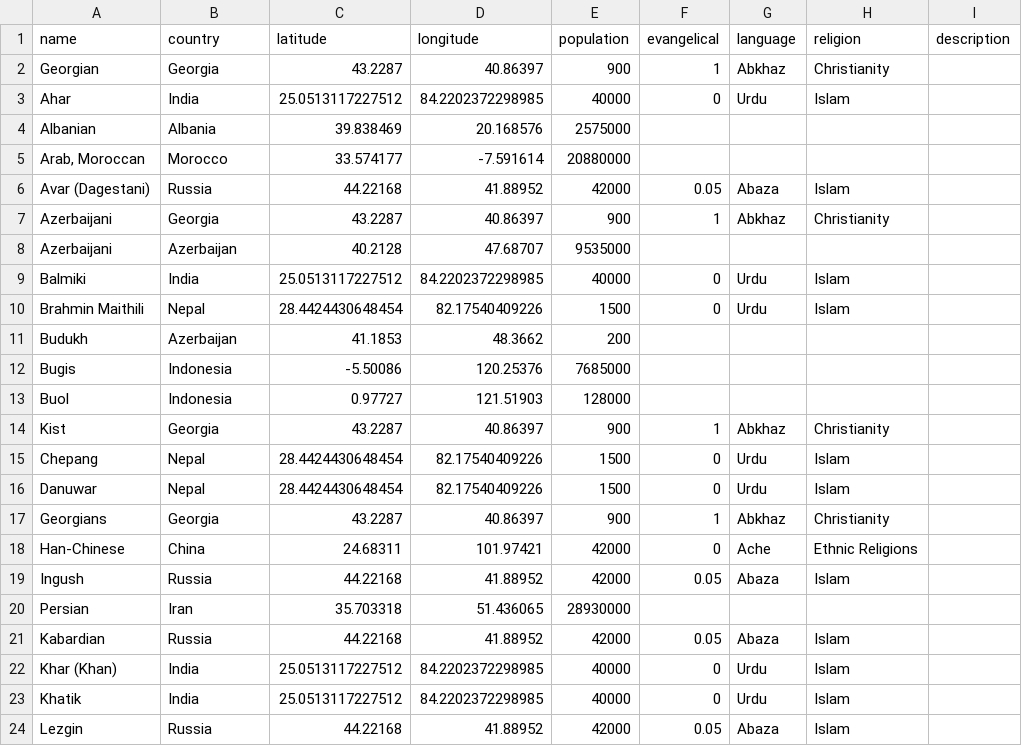
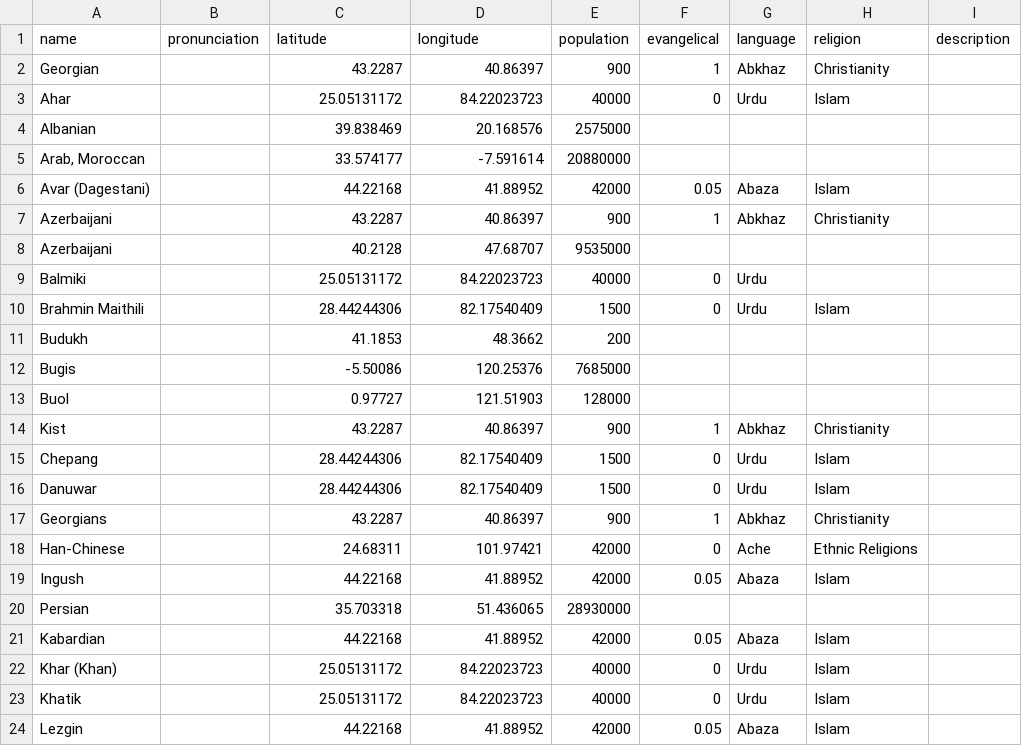
Before and after one commit to jburchel/frontier-finder, a CSV file: data/existing_upgs_updated.csv, drawn as a sheet; only a part is shown; the diff covers the shown part only.

Commit message:
Add pronunciation support for all people groups (UPGs, UUPGs, and FPGs)
- Added pronunciation column to CSV files
- Created fetch_pronunciations.py script to populate pronunciations
- Updated data.js to handle pronunciations in search results
- Fixed distance calculation bug in search results
- Improved CSV parsing and error handling

```diff
--- a/data/existing_upgs_updated.csv
+++ b/data/existing_upgs_updated.csv
@@ -1,24 +1,24 @@
-name,country,latitude,longitude,population,evangelical,language,religion,description
-Georgian,Georgia,43.2287,40.86397,900,1,Abkhaz,Christianity,
-Ahar,India,25.0513117227512,84.2202372298985,40000,0,Urdu,Islam,
-Albanian,Albania,39.838469,20.168576,2575000,,,,
-"Arab, Moroccan",Morocco,33.574177,-7.591614,20880000,,,,
-Avar (Dagestani),Russia,44.22168,41.88952,42000,0.05,Abaza,Islam,
-Azerbaijani,Georgia,43.2287,40.86397,900,1,Abkhaz,Christianity,
-Azerbaijani,Azerbaijan,40.2128,47.68707,9535000,,,,
-Balmiki,India,25.0513117227512,84.2202372298985,40000,0,Urdu,Islam,
-Brahmin Maithili,Nepal,28.4424430648454,82.17540409226,1500,0,Urdu,Islam,
-Budukh,Azerbaijan,41.1853,48.3662,200,,,,
-Bugis,Indonesia,-5.50086,120.25376,7685000,,,,
-Buol,Indonesia,0.97727,121.51903,128000,,,,
-Kist,Georgia,43.2287,40.86397,900,1,Abkhaz,Christianity,
-Chepang,Nepal,28.4424430648454,82.17540409226,1500,0,Urdu,Islam,
-Danuwar,Nepal,28.4424430648454,82.17540409226,1500,0,Urdu,Islam,
-Georgians,Georgia,43.2287,40.86397,900,1,Abkhaz,Christianity,
-Han-Chinese,China,24.68311,101.97421,42000,0,Ache,Ethnic Religions,
-Ingush,Russia,44.22168,41.88952,42000,0.05,Abaza,Islam,
-Persian,Iran,35.703318,51.436065,28930000,,,,
-Kabardian,Russia,44.22168,41.88952,42000,0.05,Abaza,Islam,
-Khar (Khan),India,25.0513117227512,84.2202372298985,40000,0,Urdu,Islam,
-Khatik,India,25.0513117227512,84.2202372298985,40000,0,Urdu,Islam,
-Lezgin,Russia,44.22168,41.88952,42000,0.05,Abaza,Islam,
+name,pronunciation,latitude,longitude,population,evangelical,language,religion,description
+Georgian,,43.2287,40.86397,900,1,Abkhaz,Christianity,
+Ahar,,25.05131172,84.22023723,40000,0,Urdu,Islam,
+Albanian,,39.838469,20.168576,2575000,,,,
+"Arab, Moroccan",,33.574177,-7.591614,20880000,,,,
+Avar (Dagestani),,44.22168,41.88952,42000,0.05,Abaza,Islam,
+Azerbaijani,,43.2287,40.86397,900,1,Abkhaz,Christianity,
+Azerbaijani,,40.2128,47.68707,9535000,,,,
+Balmiki,,25.05131172,84.22023723,40000,0,Urdu,,
+Brahmin Maithili,,28.44244306,82.17540409,1500,0,Urdu,Islam,
+Budukh,,41.1853,48.3662,200,,,,
+Bugis,,-5.50086,120.25376,7685000,,,,
+Buol,,0.97727,121.51903,128000,,,,
+Kist,,43.2287,40.86397,900,1,Abkhaz,Christianity,
+Chepang,,28.44244306,82.17540409,1500,0,Urdu,Islam,
+Danuwar,,28.44244306,82.17540409,1500,0,Urdu,Islam,
+Georgians,,43.2287,40.86397,900,1,Abkhaz,Christianity,
+Han-Chinese,,24.68311,101.97421,42000,0,Ache,Ethnic Religions,
+Ingush,,44.22168,41.88952,42000,0.05,Abaza,Islam,
+Persian,,35.703318,51.436065,28930000,,,,
+Kabardian,,44.22168,41.88952,42000,0.05,Abaza,Islam,
+Khar (Khan),,25.05131172,84.22023723,40000,0,Urdu,Islam,
+Khatik,,25.05131172,84.22023723,40000,0,Urdu,Islam,
+Lezgin,,44.22168,41.88952,42000,0.05,Abaza,Islam,
```
Also changed, not shown: 28 edited cells elsewhere in this file, 6 other files.
